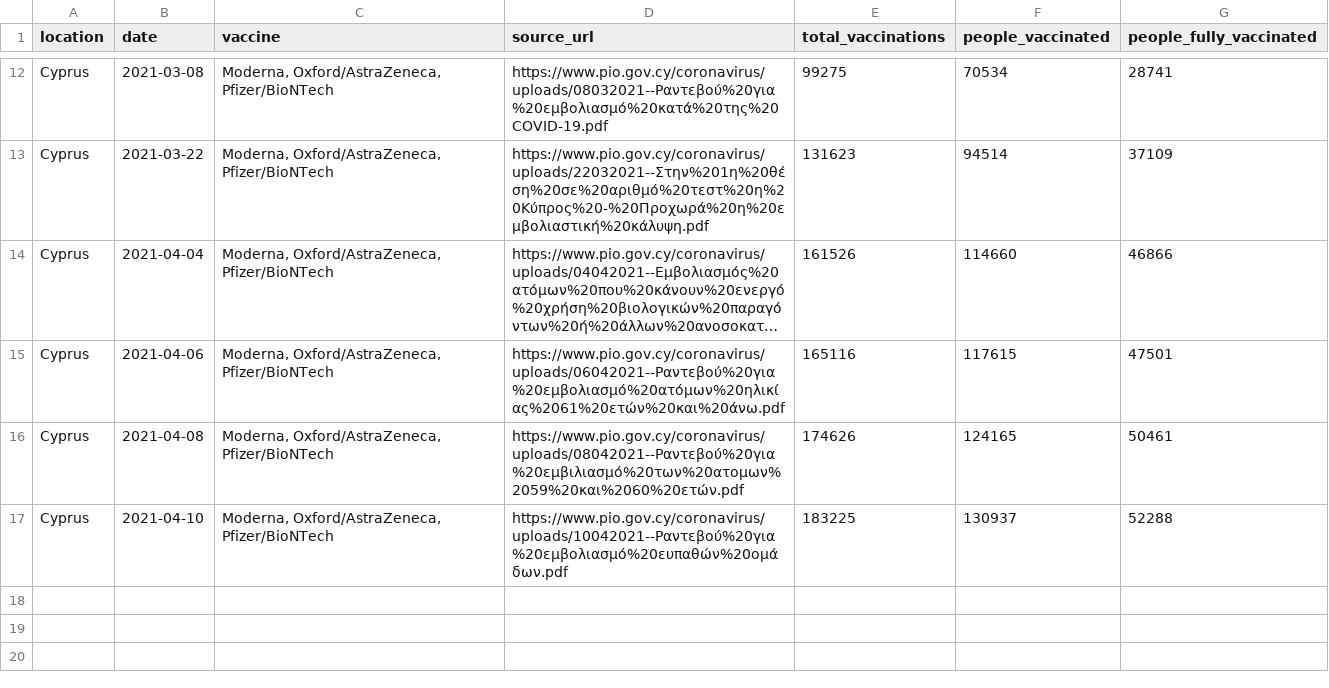
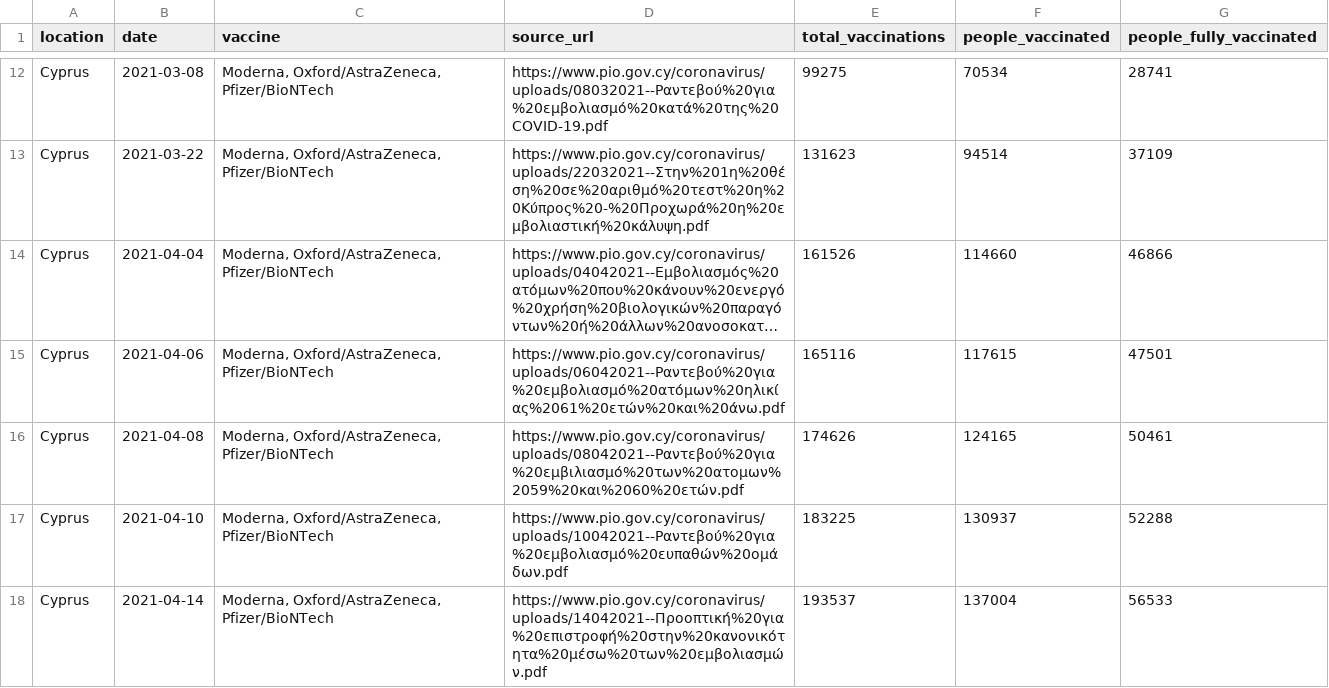
Before and after one commit to mpanteli/covid19-vaccinations-cyprus, a CSV file: data/Cyprus.csv, drawn as a sheet; only a part is shown, gaps mark what is left out; long unchanged cells end in …; the diff names each change by its address in the sheet, - before the commit and + after, or states it on an @@ line.

Commit message:
Add data entry

```diff
--- a/data/Cyprus.csv
+++ b/data/Cyprus.csv
+row 18: Cyprus | 2021-04-14 | Moderna, Oxford/AstraZeneca, Pfizer/BioNTech | https://www.pio.gov.cy/coronavirus/uploads/14042021--Προοπτική%20για%20επιστροφή%20στην%20κανονικότητα%20μέσω%20των%20εμβολιασμών.pdf | 193537 | 137004 | 56533
```
Also changed, not shown: data/Cyprus_ecdc.csv.
